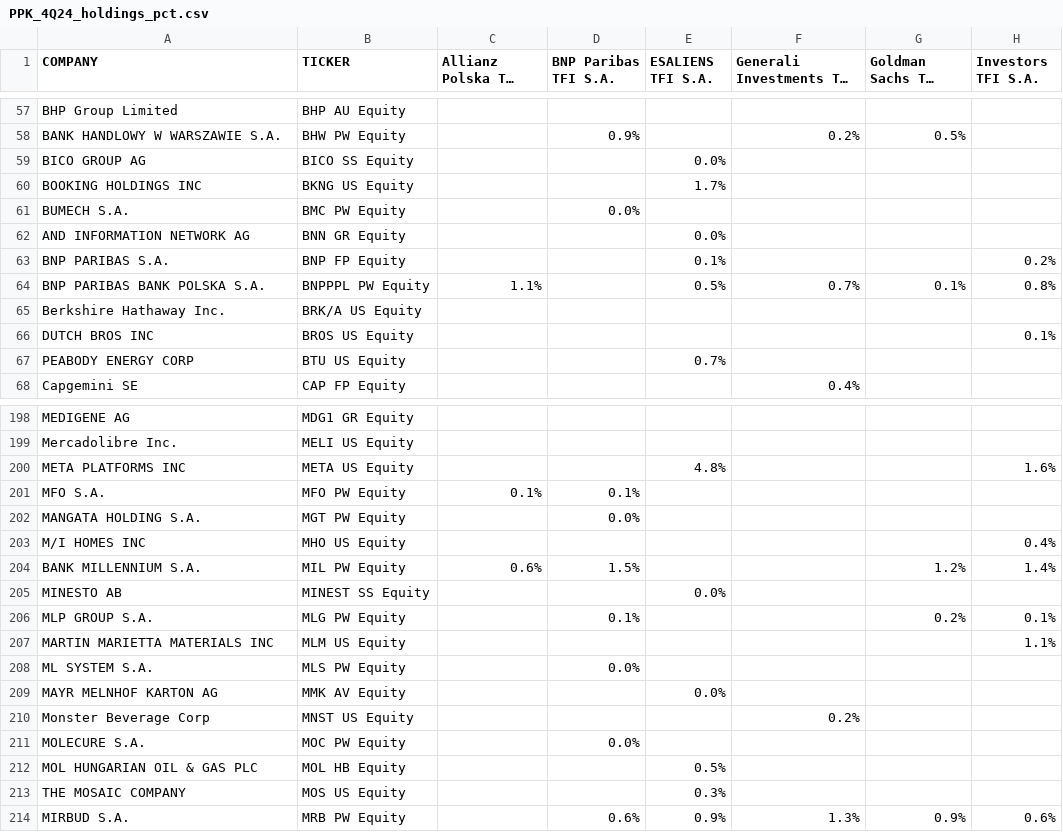
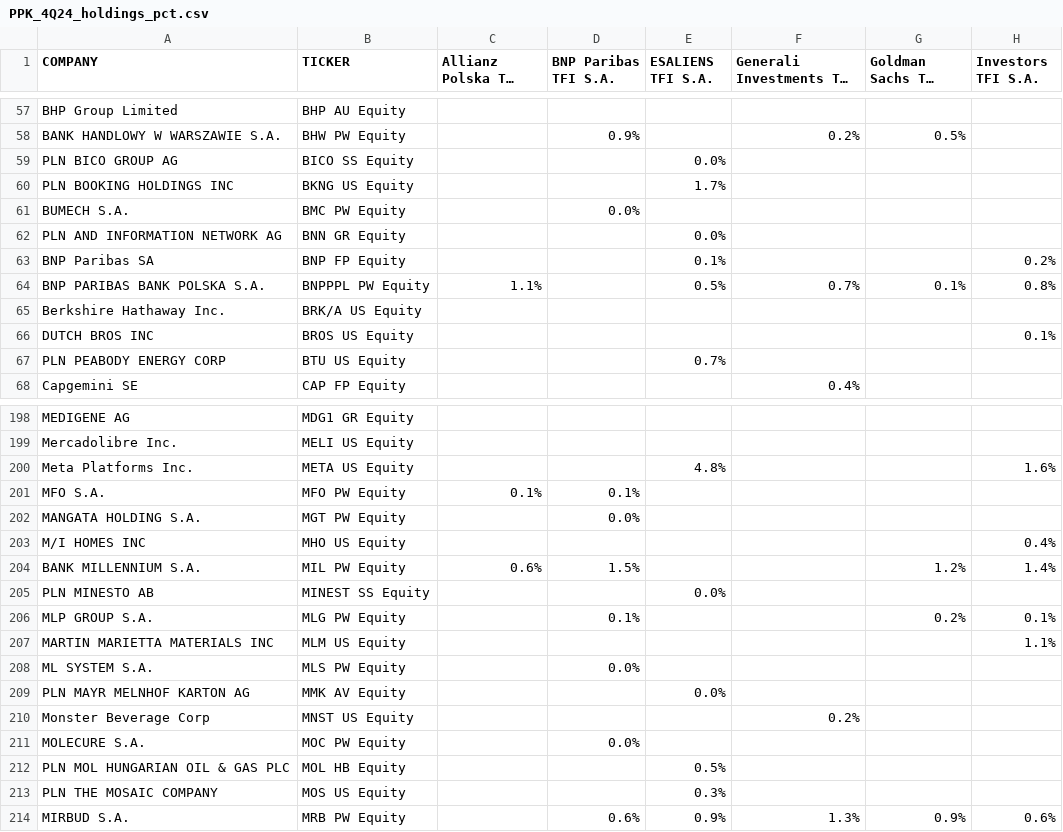
Before and after one commit to mmm752/new-PPK, a CSV file: output_csv/PPK_4Q24_holdings_pct.csv, drawn as a sheet; only a part is shown, gaps mark what is left out; long unchanged cells end in …; the diff covers the shown part only; the diff names each change by its address in the sheet, - before the commit and + after, or states it on an @@ line.

Commit message:
Add Esaliens txt parsing and update outputs

```diff
--- a/output_csv/PPK_4Q24_holdings_pct.csv
+++ b/output_csv/PPK_4Q24_holdings_pct.csv
-A59 (COMPANY): BICO GROUP AG
+A59 (COMPANY): PLN BICO GROUP AG
-A60 (COMPANY): BOOKING HOLDINGS INC
+A60 (COMPANY): PLN BOOKING HOLDINGS INC
-A62 (COMPANY): AND INFORMATION NETWORK AG
+A62 (COMPANY): PLN AND INFORMATION NETWORK AG
-A63 (COMPANY): BNP PARIBAS S.A.
+A63 (COMPANY): BNP Paribas SA
-A67 (COMPANY): PEABODY ENERGY CORP
+A67 (COMPANY): PLN PEABODY ENERGY CORP
-A200 (COMPANY): META PLATFORMS INC
+A200 (COMPANY): Meta Platforms Inc.
-A205 (COMPANY): MINESTO AB
+A205 (COMPANY): PLN MINESTO AB
-A209 (COMPANY): MAYR MELNHOF KARTON AG
+A209 (COMPANY): PLN MAYR MELNHOF KARTON AG
-A212 (COMPANY): MOL HUNGARIAN OIL & GAS PLC
+A212 (COMPANY): PLN MOL HUNGARIAN OIL & GAS PLC
-A213 (COMPANY): THE MOSAIC COMPANY
+A213 (COMPANY): PLN THE MOSAIC COMPANY
```
Also changed, not shown: 32 edited cells elsewhere in this file, output_csv/PPK_4Q25_holdings_pct.csv, 10 other files.
